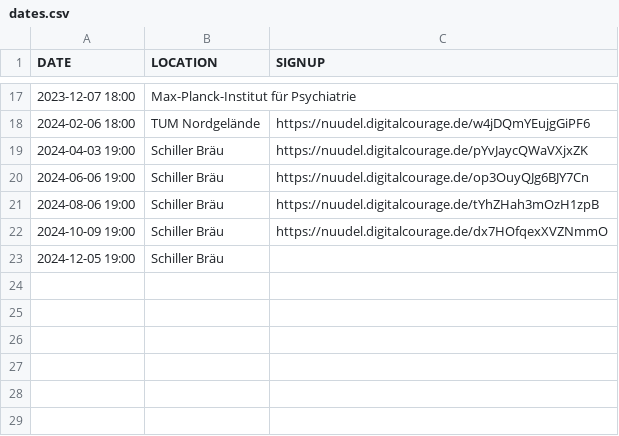
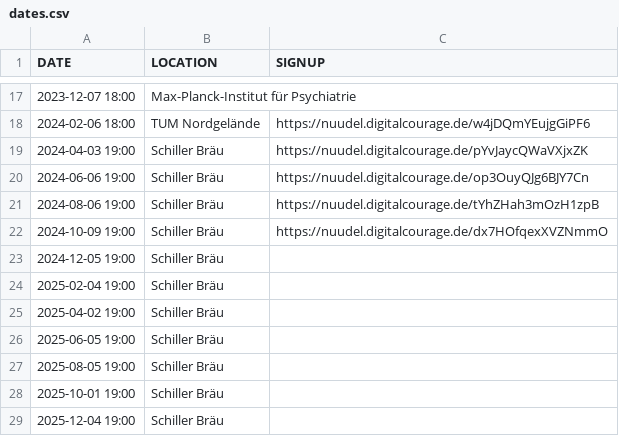
Before and after one commit to leahneukirchen/stammtisch-muenchen.dante.de, a CSV file: dates.csv, drawn as a sheet; only a part is shown, gaps mark what is left out; the diff names each change by its address in the sheet, - before the commit and + after, or states it on an @@ line.

Commit message:
bump

```diff
--- a/dates.csv
+++ b/dates.csv
+row 24: 2025-02-04 19:00 | Schiller Bräu
+row 25: 2025-04-02 19:00 | Schiller Bräu
+row 26: 2025-06-05 19:00 | Schiller Bräu
+row 27: 2025-08-05 19:00 | Schiller Bräu
+row 28: 2025-10-01 19:00 | Schiller Bräu
+row 29: 2025-12-04 19:00 | Schiller Bräu
```
